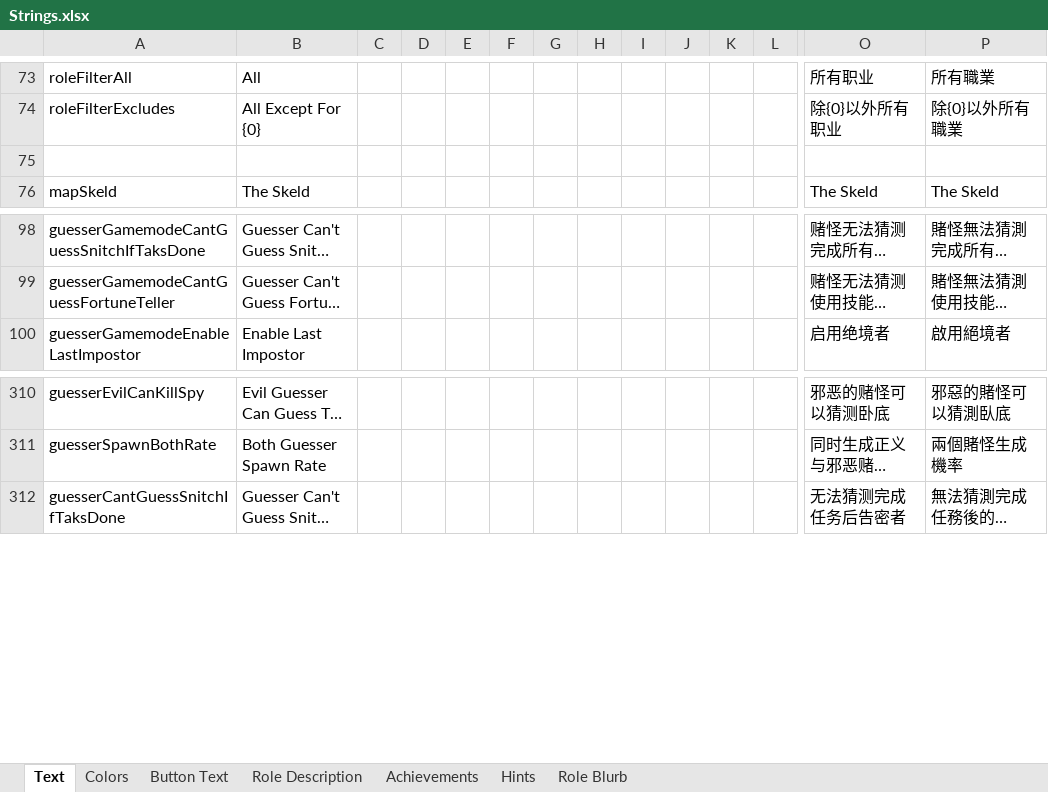
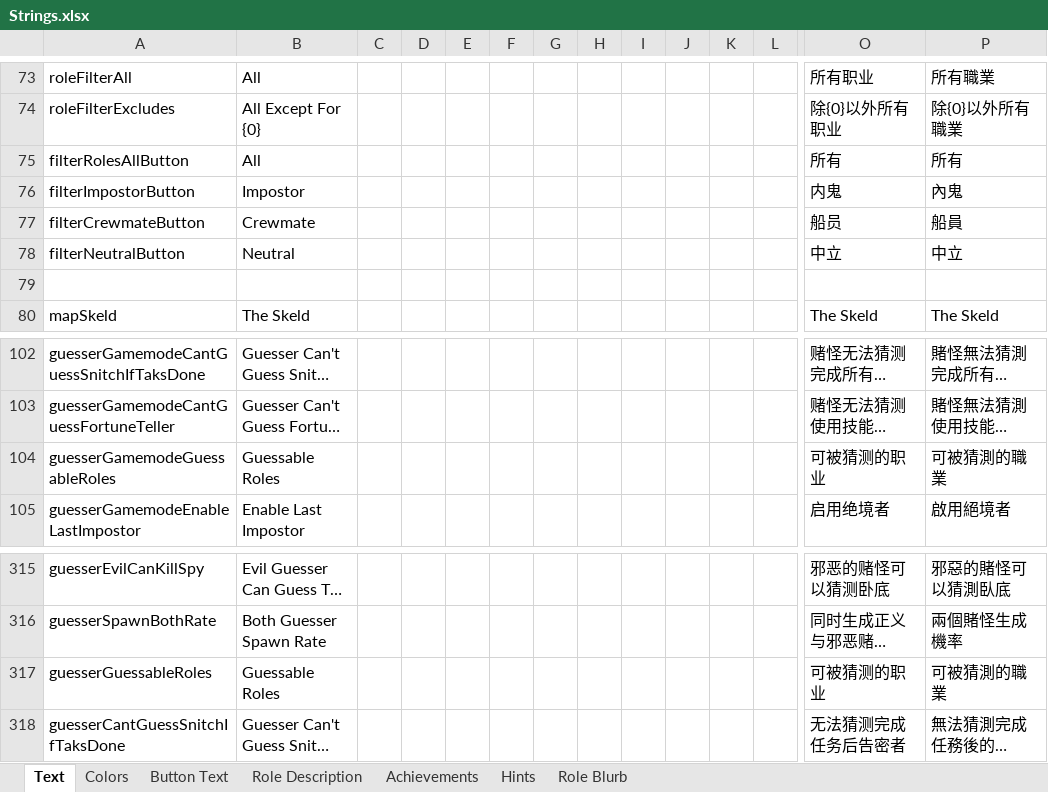
Before and after one commit to GMIA-Nexus/TheOtherRolesGMIA, an Excel workbook: Strings.xlsx, sheet Text, drawn as a sheet; only a part is shown, gaps mark what is left out; long unchanged cells end in …; values as stored, in another font and other column widths than the file's, no borders; rows hold the shown columns only; the diff names each change by its address in the sheet, - before the commit and + after, or states it on an @@ line.

```diff
--- a/Strings.xlsx (sheet Text)
+++ b/Strings.xlsx (sheet Text)
+row 75: filterRolesAllButton | All |  |  |  |  |  |  |  |  |  |  | 所有 | 所有
+row 76: filterImpostorButton | Impostor |  |  |  |  |  |  |  |  |  |  | 内鬼 | 內鬼
+row 77: filterCrewmateButton | Crewmate |  |  |  |  |  |  |  |  |  |  | 船员 | 船員
+row 78: filterNeutralButton | Neutral |  |  |  |  |  |  |  |  |  |  | 中立 | 中立
+row 104: guesserGamemodeGuessableRoles | Guessable Roles |  |  |  |  |  |  |  |  |  |  | 可被猜测的职业 | 可被猜測的職業
+row 317: guesserGuessableRoles | Guessable Roles |  |  |  |  |  |  |  |  |  |  | 可被猜测的职业 | 可被猜測的職業
```
Also changed, not shown: 12 other files.
